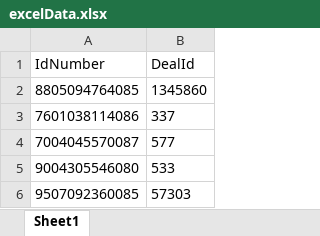
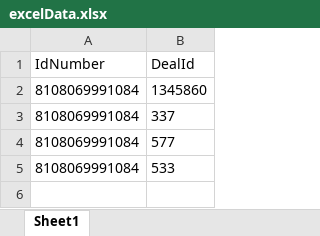
Before and after one commit to ign-hiren157/RestAPI, an Excel workbook: Data/excelData.xlsx, sheet Sheet1, drawn as a sheet; values as stored, in another font and other column widths than the file's, no borders; the diff names each change by its address in the sheet, - before the commit and + after, or states it on an @@ line.

Commit message:
excel data changes

```diff
--- a/Data/excelData.xlsx (sheet Sheet1)
+++ b/Data/excelData.xlsx (sheet Sheet1)
-A2 (IdNumber): 8805094764085
+A2 (IdNumber): 8108069991084
-A3 (IdNumber): 7601038114086
+A3 (IdNumber): 8108069991084
-A4 (IdNumber): 7004045570087
+A4 (IdNumber): 8108069991084
-A5 (IdNumber): 9004305546080
+A5 (IdNumber): 8108069991084
-row 6: 9507092360085 | 57303
```
